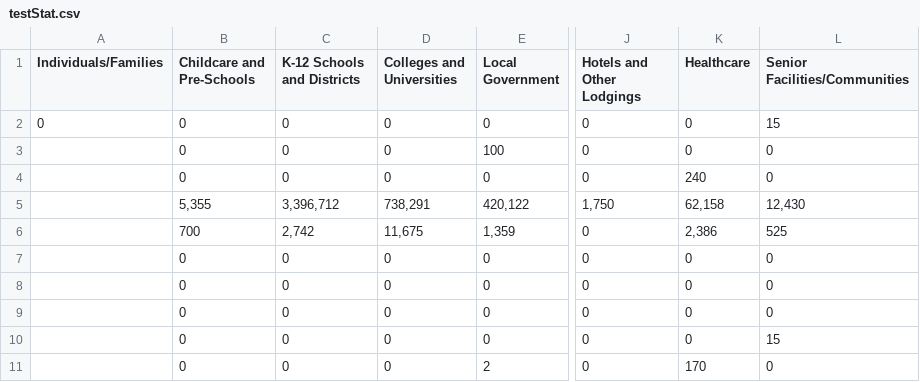
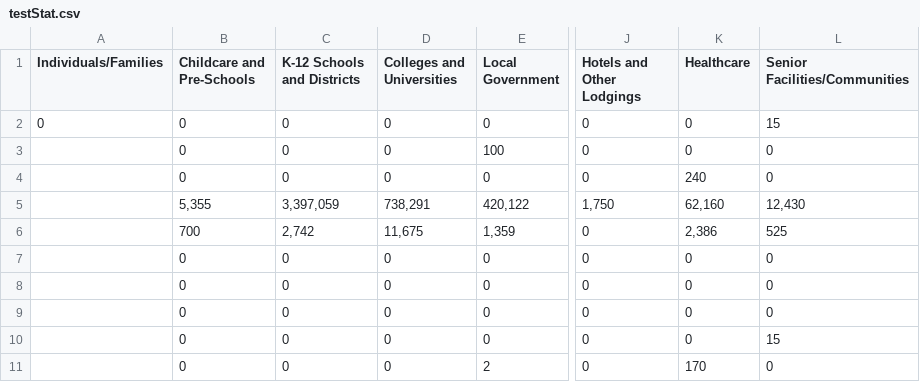
Before and after one commit to hjames034/scecStats, a CSV file: testStat.csv, drawn as a sheet; only a part is shown, gaps mark what is left out; the diff names each change by its address in the sheet, - before the commit and + after, or states it on an @@ line.

```diff
--- a/testStat.csv
+++ b/testStat.csv
-C5 (K-12 Schools and Districts): 3,396,712
+C5 (K-12 Schools and Districts): 3,397,059
-K5 (Healthcare): 62,158
+K5 (Healthcare): 62,160
```
Also changed, not shown: 1 other file.
